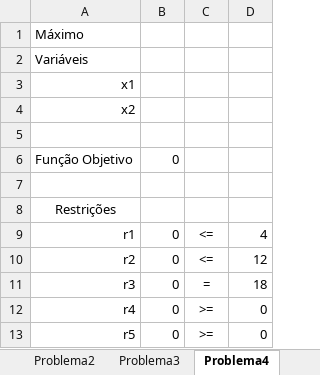
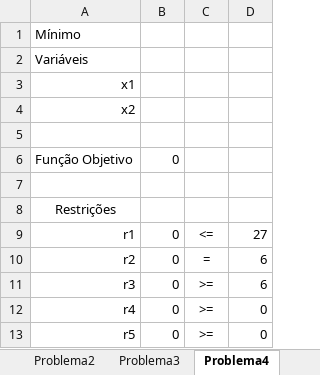
Before and after one commit to aguilasa/solver, an Excel workbook: temp.xlsm, sheet Problema4, drawn as a sheet; values as stored, in another font and other column widths than the file's, no borders; charts and pictures not drawn; the diff names each change by its address in the sheet, - before the commit and + after, or states it on an @@ line.

```diff
--- a/temp.xlsm (sheet Problema4)
+++ b/temp.xlsm (sheet Problema4)
-A1: Máximo
+A1: Mínimo
-D9: 4
+D9: 27
-C10: <=
+C10: =
-D10: 12
+D10: 6
-C11: =
+C11: >=
-D11: 18
+D11: 6
```
Also changed, not shown: sheet Problema6, sheet Problema2, sheet Problema3, sheet Problema1, sheet Problema5, other sheet tabs, formulas that keep their value, charts or pictures, 8 other files.
